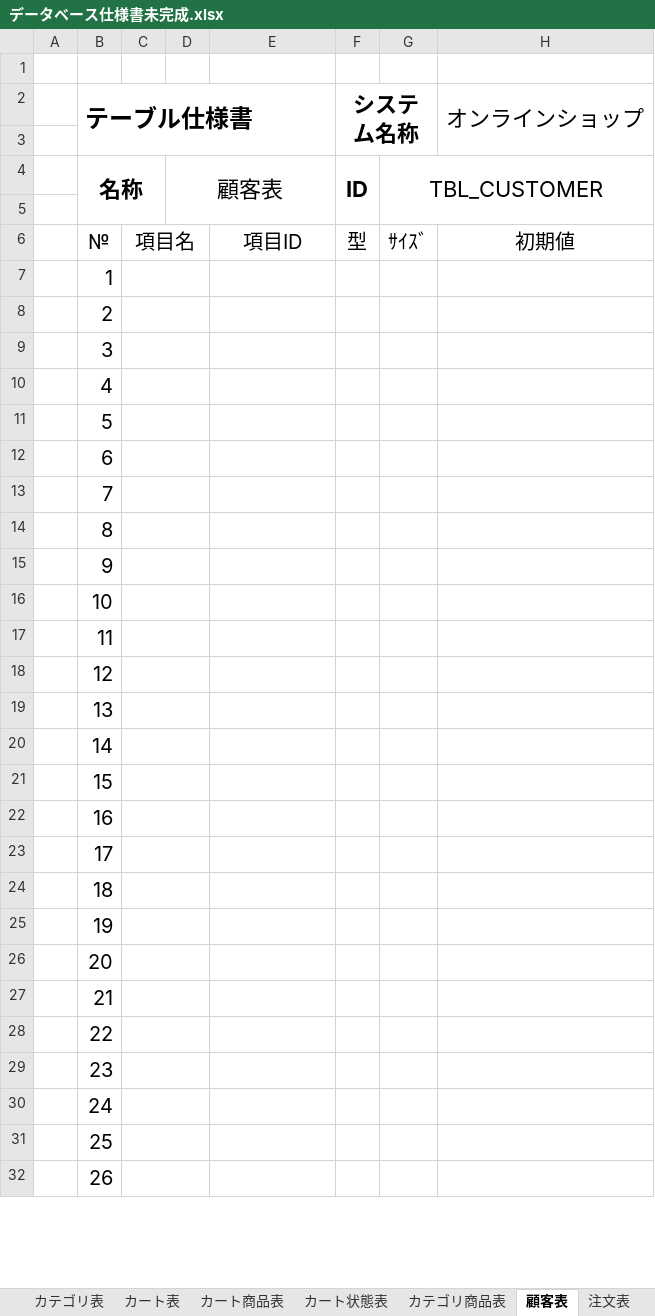
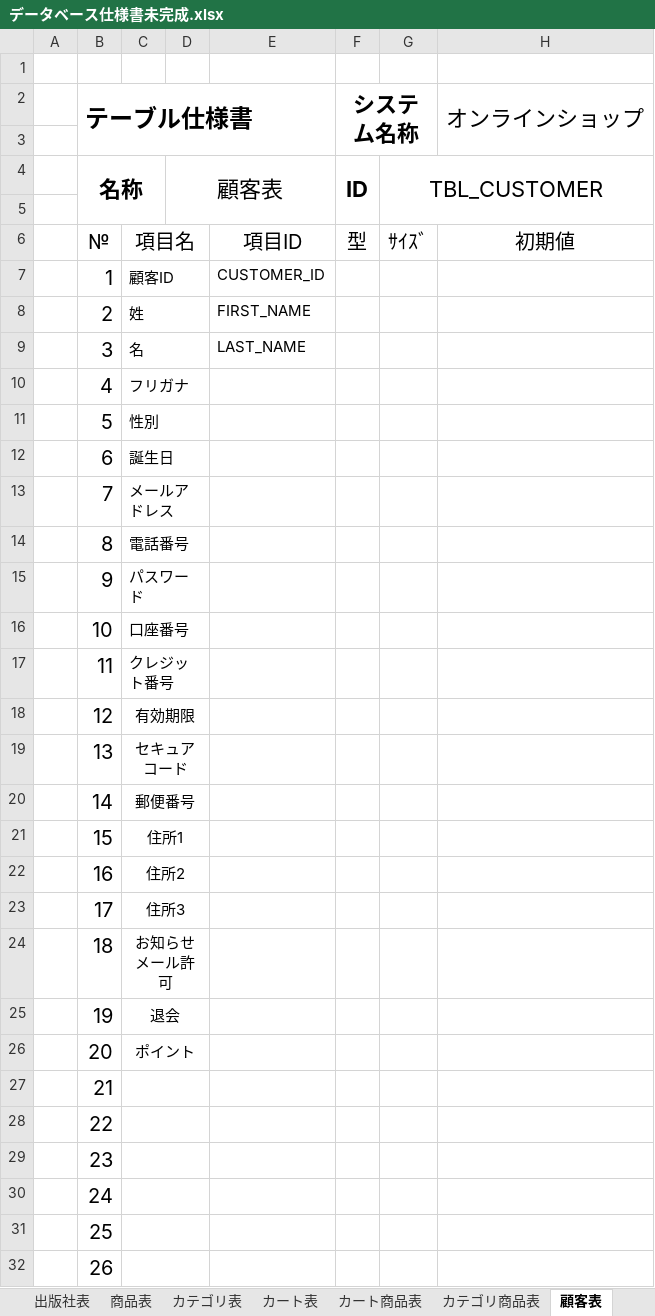
Before and after one commit to Dimda/OICBooks, an Excel workbook: DOCUMENTS/データベース仕様書未完成.xlsx, sheet 顧客表, drawn as a sheet; only a part is shown; values as stored, in another font and other column widths than the file's, no borders; the diff names each change by its address in the sheet, - before the commit and + after, or states it on an @@ line.

```diff
--- a/DOCUMENTS/データベース仕様書未完成.xlsx (sheet 顧客表)
+++ b/DOCUMENTS/データベース仕様書未完成.xlsx (sheet 顧客表)
-sheet tab: カート状態表
-C7: (empty)
+C7: 顧客ID
-E7: (empty)
+E7: CUSTOMER_ID
-C8: (empty)
+C8: 姓
-E8: (empty)
+E8: FIRST_NAME
-C9: (empty)
+C9: 名
-E9: (empty)
+E9: LAST_NAME
-C10: (empty)
+C10: フリガナ
-C11: (empty)
+C11: 性別
-C12: (empty)
+C12: 誕生日
-C13: (empty)
+C13: メールアドレス
-C14: (empty)
+C14: 電話番号
-C15: (empty)
+C15: パスワード
-C16: (empty)
+C16: 口座番号
-C17: (empty)
+C17: クレジット番号
-C18: (empty)
+C18: 有効期限
-C19: (empty)
+C19: セキュアコード
-C20: (empty)
+C20: 郵便番号
-C21: (empty)
+C21: 住所1
-C22: (empty)
+C22: 住所2
-C23: (empty)
+C23: 住所3
-C24: (empty)
+C24: お知らせメール許可
-C25: (empty)
+C25: 退会
-C26: (empty)
+C26: ポイント
```
Also changed, not shown: sheet カート表, sheet カート商品表, sheet カテゴリ表, sheet カテゴリ商品表, sheet テーブル一覧, 1 other file.
